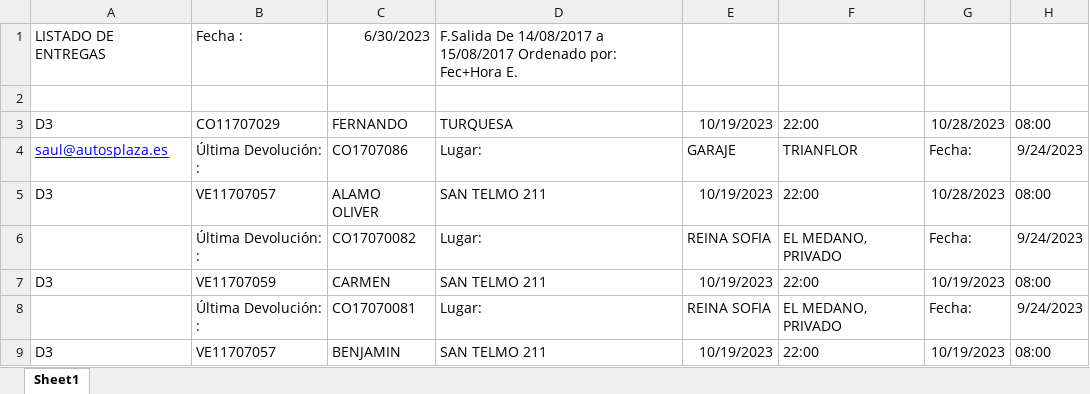
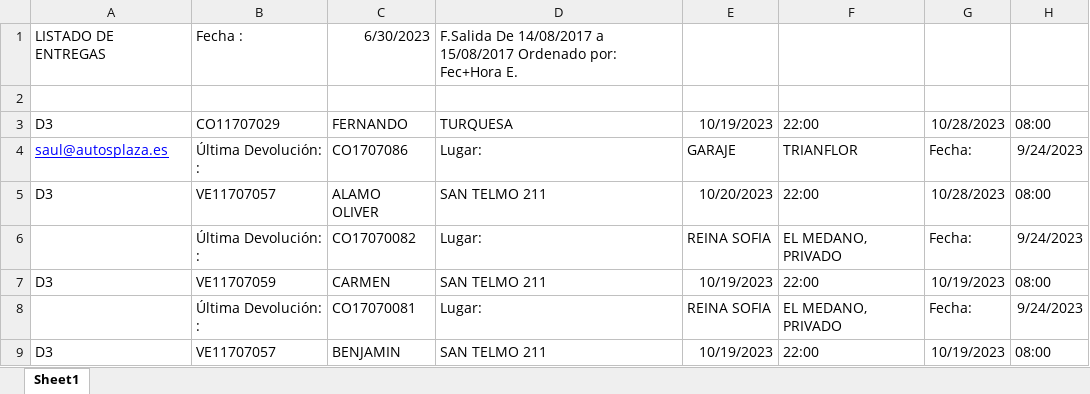
Before and after one commit to MacaronesiaDigital/AutosPlaza, an Excel workbook: Wassauto/Excels/4resentrega_Only_Data .xlsx, sheet Sheet1, drawn as a sheet; only a part is shown; values as stored, in another font and other column widths than the file's, no borders; the diff names each change by its address in the sheet, - before the commit and + after, or states it on an @@ line.

```diff
--- a/Wassauto/Excels/4resentrega_Only_Data .xlsx (sheet Sheet1)
+++ b/Wassauto/Excels/4resentrega_Only_Data .xlsx (sheet Sheet1)
-E5: 10/19/2023
+E5: 10/20/2023
```
Also changed, not shown: 1 other file.
